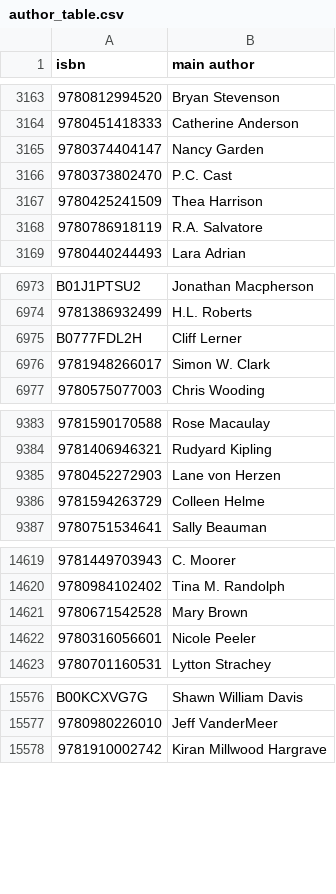
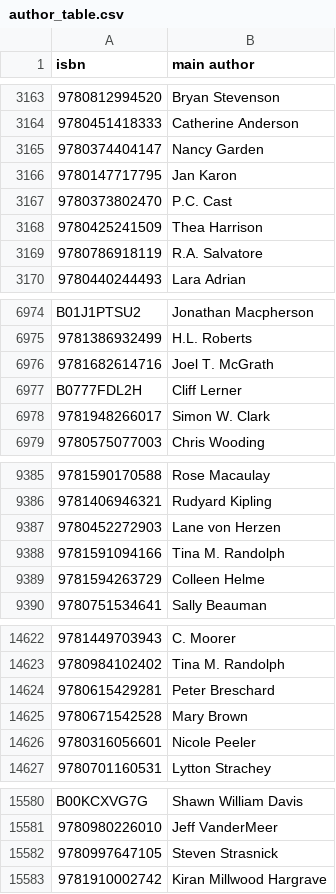
Before and after one commit to mattapallisravya/ETL-Project-Goodreads, a CSV file: author_table.csv, drawn as a sheet; only a part is shown, gaps mark what is left out; the diff covers the shown part only; the diff names each change by its address in the sheet, - before the commit and + after, or states it on an @@ line.

```diff
--- a/author_table.csv
+++ b/author_table.csv
+row 3166: 9780147717795 | Jan Karon
+row 6976: 9781682614716 | Joel T. McGrath
+row 9388: 9781591094166 | Tina M. Randolph
+row 14624: 9780615429281 | Peter Breschard
+row 15582: 9780997647105 | Steven Strasnick
```
Also changed, not shown: 23 added rows elsewhere in this file, 3 other files.
